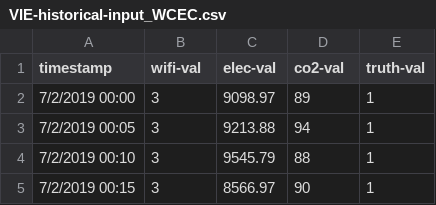
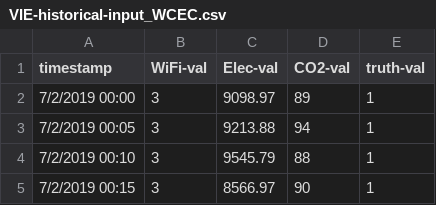
Before and after one commit to LMSlaugh/VIE, a CSV file: DataFiles/VIE-historical-input_WCEC.csv, drawn as a sheet; only a part is shown.

```diff
--- a/DataFiles/VIE-historical-input_WCEC.csv
+++ b/DataFiles/VIE-historical-input_WCEC.csv
@@ -1,2 +1,2 @@
-timestamp,wifi-val,elec-val,co2-val,truth-val
+timestamp,WiFi-val,Elec-val,CO2-val,truth-val
 7/2/2019 00:00,3,9098.97,89,1
```
Also changed, not shown: 6 other files.
